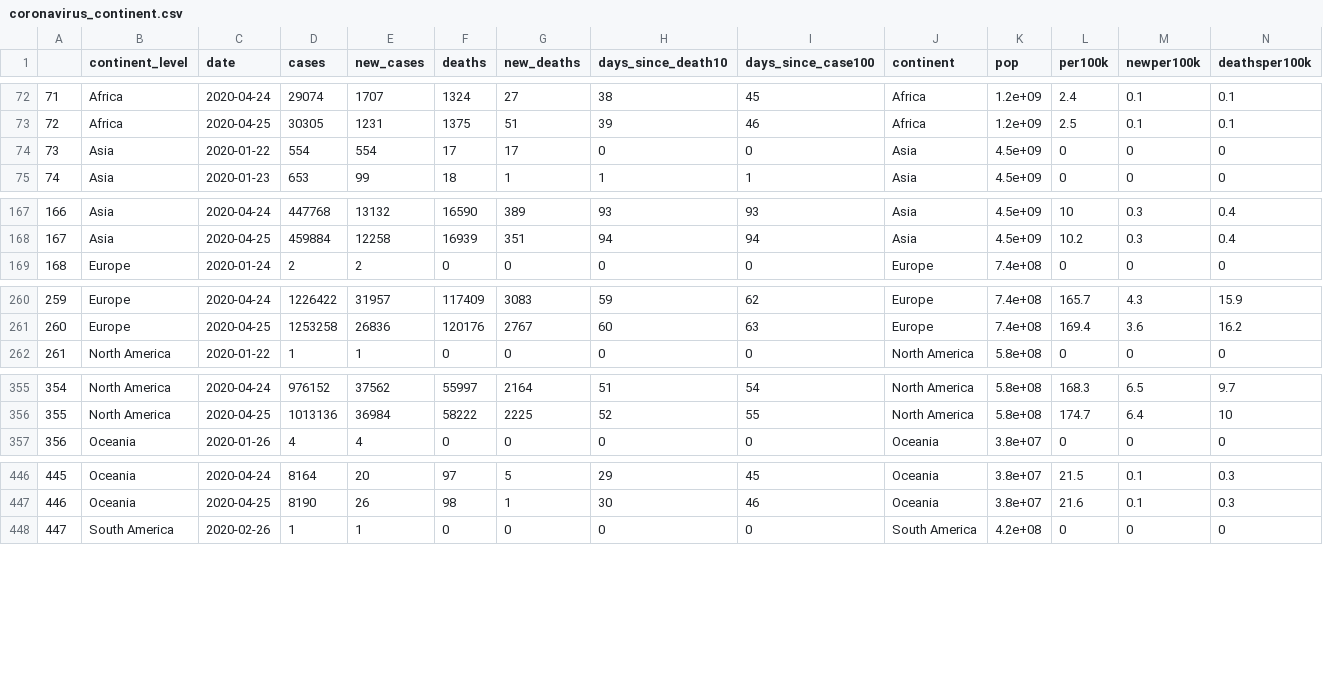
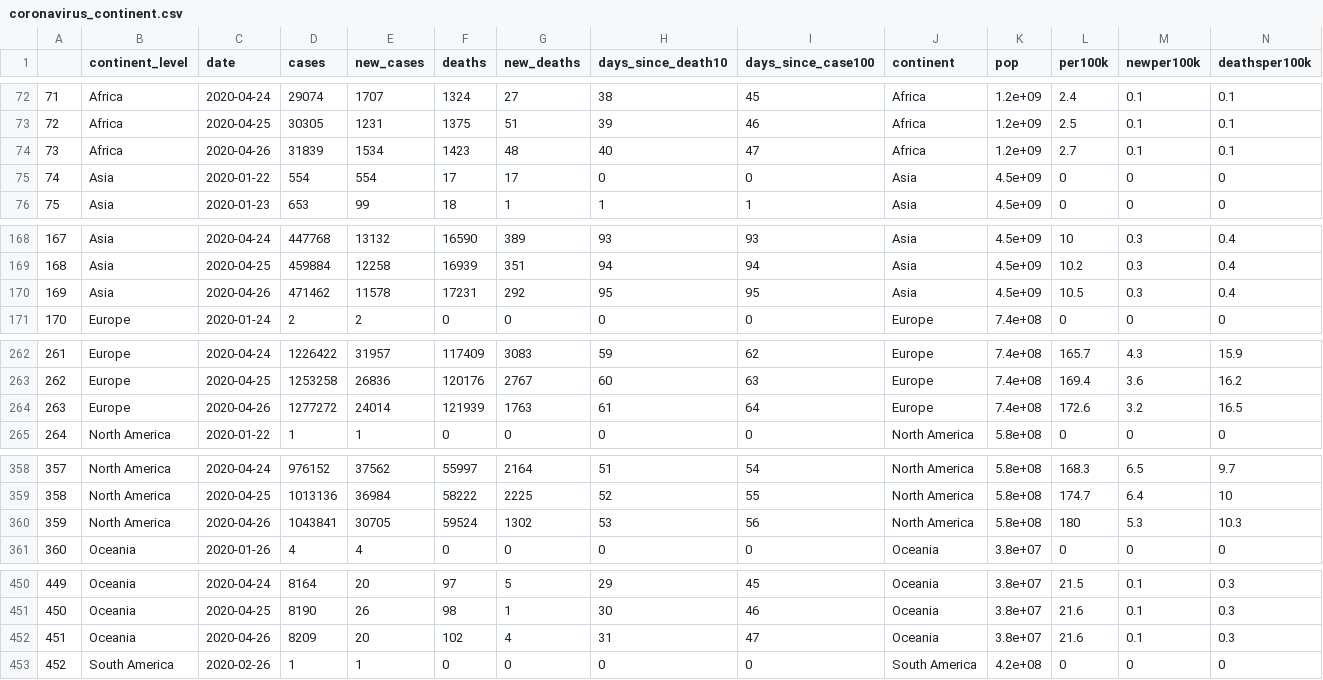
Before and after one commit to eparker12/nCoV_tracker, a CSV file: input_data/coronavirus_continent.csv, drawn as a sheet; only a part is shown, gaps mark what is left out; addresses are those after the commit; rows hold the shown columns only; the diff covers the shown part only; the diff names each change by its address in the sheet, - before the commit and + after, or states it on an @@ line.

```diff
--- a/input_data/coronavirus_continent.csv
+++ b/input_data/coronavirus_continent.csv
+row 74: 73 | Africa | 2020-04-26 | 31839 | 1534 | 1423 | 48 | 40 | 47 | Africa | 1.2e+09 | 2.7 | 0.1 | 0.1
@@ column A renumbered between rows 75 and 512 @@
+row 170: 169 | Asia | 2020-04-26 | 471462 | 11578 | 17231 | 292 | 95 | 95 | Asia | 4.5e+09 | 10.5 | 0.3 | 0.4
+row 264: 263 | Europe | 2020-04-26 | 1277272 | 24014 | 121939 | 1763 | 61 | 64 | Europe | 7.4e+08 | 172.6 | 3.2 | 16.5
+row 360: 359 | North America | 2020-04-26 | 1043841 | 30705 | 59524 | 1302 | 53 | 56 | North America | 5.8e+08 | 180 | 5.3 | 10.3
+row 452: 451 | Oceania | 2020-04-26 | 8209 | 20 | 102 | 4 | 31 | 47 | Oceania | 3.8e+07 | 21.6 | 0.1 | 0.3
```
Also changed, not shown: 1 added row elsewhere in this file, input_data/coronavirus_global.csv, input_data/coronavirus_states.csv, 6 other files.
